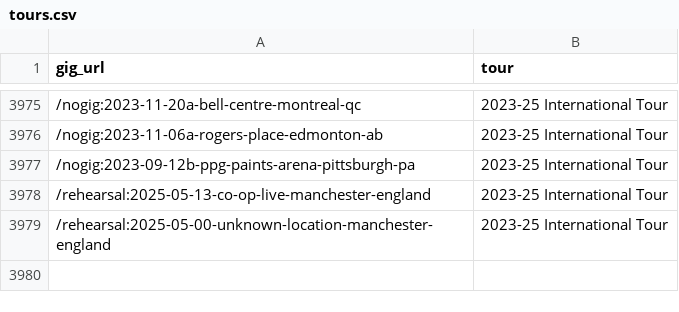
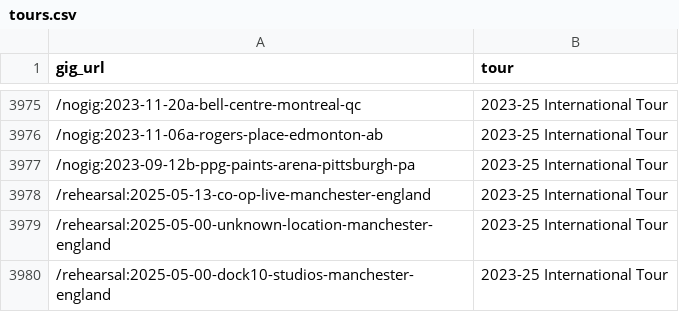
Before and after one commit to obrienjoey/springsteen_db, a CSV file: csv/tours.csv, drawn as a sheet; only a part is shown, gaps mark what is left out; the diff names each change by its address in the sheet, - before the commit and + after, or states it on an @@ line.

Commit message:
updated setlist data Thu May 15 10:47:06 GMT 2025

```diff
--- a/csv/tours.csv
+++ b/csv/tours.csv
+row 3980: /rehearsal:2025-05-00-dock10-studios-manchester-england | 2023-25 International Tour
```
Also changed, not shown: 1 other file.
